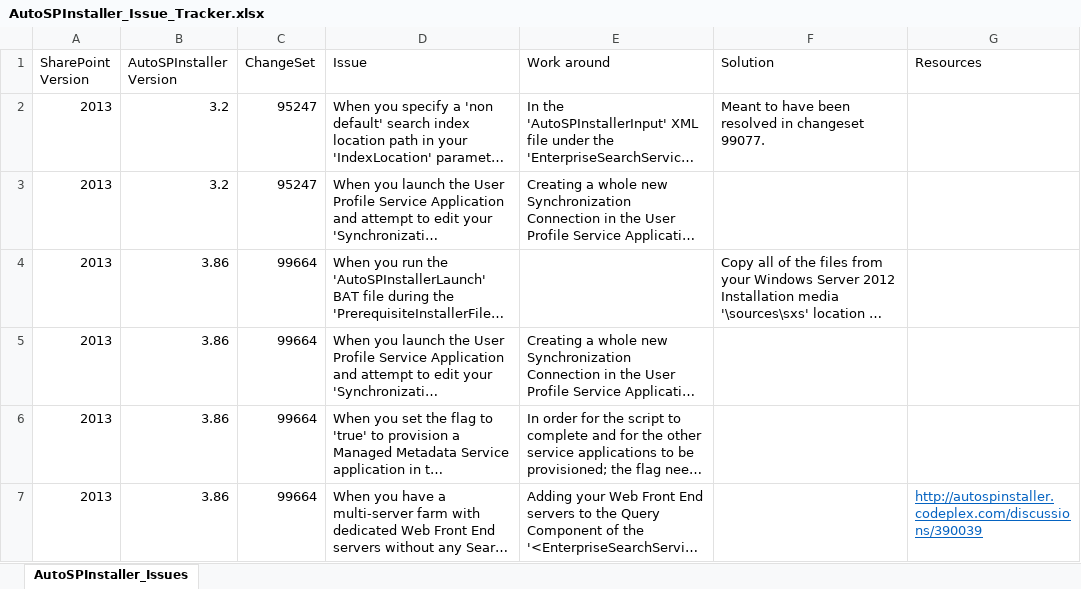
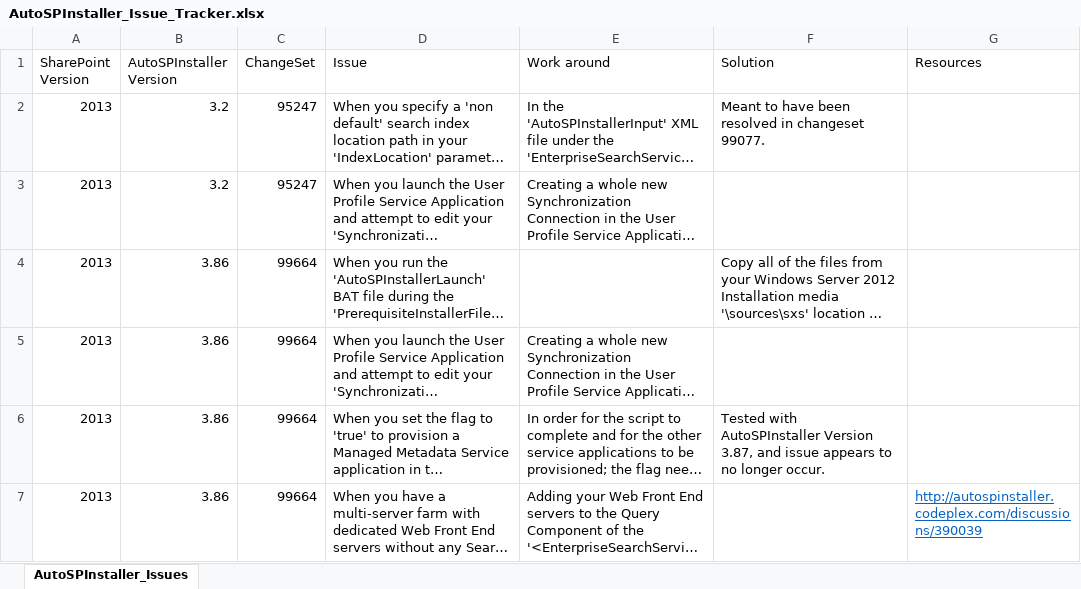
Before and after one commit to chrisdee/Solutions, an Excel workbook: SharePoint/AutoSPInstaller/AutoSPInstaller_Issue_Tracker.xlsx, sheet AutoSPInstaller_Issues, drawn as a sheet; only a part is shown; long unchanged cells end in …; values as stored, in another font and other column widths than the file's, no borders; the diff covers the shown part only; the diff names each change by its address in the sheet, - before the commit and + after, or states it on an @@ line.

Commit message:
Updates to 'AutoSPInstaller' Notes and Added SP2013 Calendar Overlays

```diff
--- a/SharePoint/AutoSPInstaller/AutoSPInstaller_Issue_Tracker.xlsx (sheet AutoSPInstaller_Issues)
+++ b/SharePoint/AutoSPInstaller/AutoSPInstaller_Issue_Tracker.xlsx (sheet AutoSPInstaller_Issues)
-F6 (Solution): (empty)
+F6 (Solution): Tested with AutoSPInstaller Version 3.87, and issue appears to no longer occur.
```
Also changed, not shown: 1 added row elsewhere in this sheet, 3 other files.
